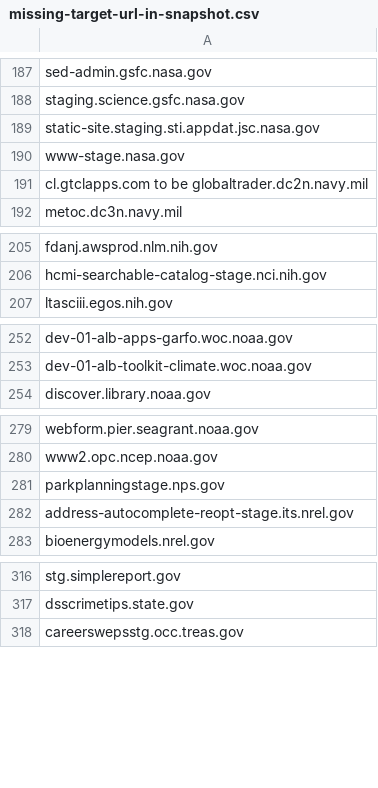
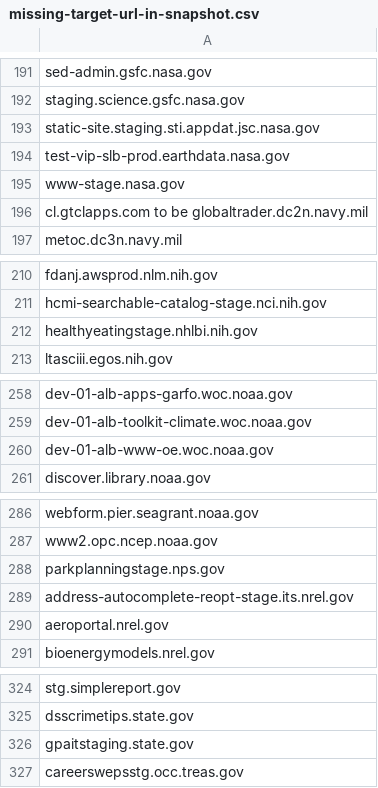
Before and after one commit to GSA/site-scanning-analysis, a CSV file: reports/missing-target-url-in-snapshot.csv, drawn as a sheet; only a part is shown, gaps mark what is left out; the diff covers the shown part only; the diff names each change by its address in the sheet, - before the commit and + after, or states it on an @@ line.

```diff
--- a/reports/missing-target-url-in-snapshot.csv
+++ b/reports/missing-target-url-in-snapshot.csv
+row 194: test-vip-slb-prod.earthdata.nasa.gov
+row 212: healthyeatingstage.nhlbi.nih.gov
+row 260: dev-01-alb-www-oe.woc.noaa.gov
+row 290: aeroportal.nrel.gov
+row 326: gpaitstaging.state.gov
```
Also changed, not shown: 6 added rows and 1 removed row elsewhere in this file.
